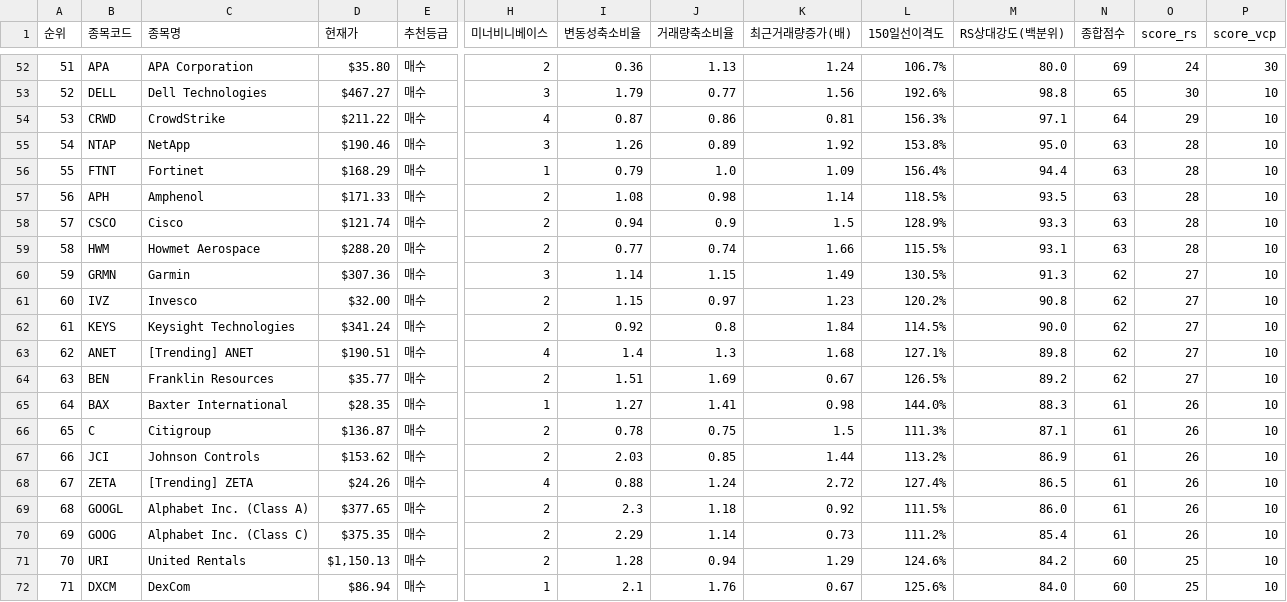
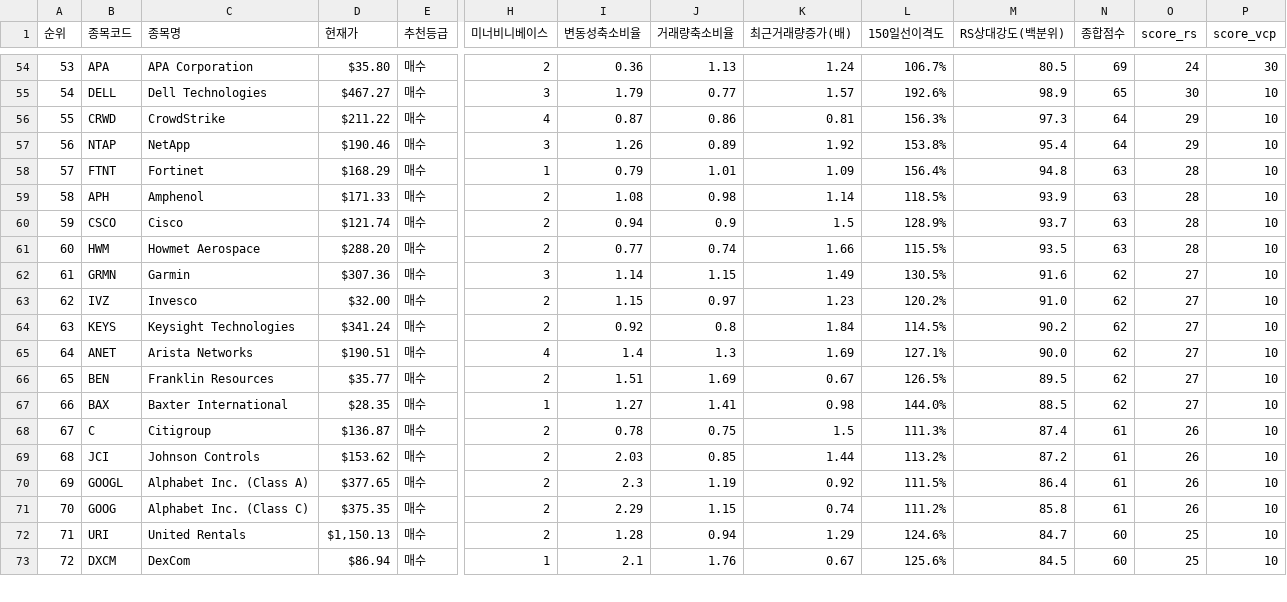
Before and after one commit to nicegoodguy84/us_stock, a CSV file: 정통_융합_추세돌파_스크리닝_US_20260805.csv, drawn as a sheet; only a part is shown, gaps mark what is left out; removed rows and columns are numbered as before the commit, all else as after; rows hold the shown columns only; the diff covers the shown part only; the diff names each change by its address in the sheet, - before the commit and + after, or states it on an @@ line.

```diff
--- a/정통_융합_추세돌파_스크리닝_US_20260805.csv
+++ b/정통_융합_추세돌파_스크리닝_US_20260805.csv
@@ column A (순위) renumbered from row 19 down @@
-M54 (RS상대강도(백분위)): 80.0
+M54 (RS상대강도(백분위)): 80.5
-K55 (최근거래량증가(배)): 1.56
+K55 (최근거래량증가(배)): 1.57
-M55 (RS상대강도(백분위)): 98.8
+M55 (RS상대강도(백분위)): 98.9
-M56 (RS상대강도(백분위)): 97.1
+M56 (RS상대강도(백분위)): 97.3
-M57 (RS상대강도(백분위)): 95.0
+M57 (RS상대강도(백분위)): 95.4
-N57 (종합점수): 63
+N57 (종합점수): 64
-O57 (score_rs): 28
+O57 (score_rs): 29
-J58 (거래량축소비율): 1.0
+J58 (거래량축소비율): 1.01
-M58 (RS상대강도(백분위)): 94.4
+M58 (RS상대강도(백분위)): 94.8
-M59 (RS상대강도(백분위)): 93.5
+M59 (RS상대강도(백분위)): 93.9
-M60 (RS상대강도(백분위)): 93.3
+M60 (RS상대강도(백분위)): 93.7
-M61 (RS상대강도(백분위)): 93.1
+M61 (RS상대강도(백분위)): 93.5
-M62 (RS상대강도(백분위)): 91.3
+M62 (RS상대강도(백분위)): 91.6
-M63 (RS상대강도(백분위)): 90.8
+M63 (RS상대강도(백분위)): 91.0
-M64 (RS상대강도(백분위)): 90.0
+M64 (RS상대강도(백분위)): 90.2
-C65 (종목명): [Trending] ANET
+C65 (종목명): Arista Networks
-K65 (최근거래량증가(배)): 1.68
+K65 (최근거래량증가(배)): 1.69
-M65 (RS상대강도(백분위)): 89.8
+M65 (RS상대강도(백분위)): 90.0
-M66 (RS상대강도(백분위)): 89.2
+M66 (RS상대강도(백분위)): 89.5
-M67 (RS상대강도(백분위)): 88.3
+M67 (RS상대강도(백분위)): 88.5
-N67 (종합점수): 61
+N67 (종합점수): 62
-O67 (score_rs): 26
+O67 (score_rs): 27
-M68 (RS상대강도(백분위)): 87.1
+M68 (RS상대강도(백분위)): 87.4
-M69 (RS상대강도(백분위)): 86.9
+M69 (RS상대강도(백분위)): 87.2
-row 68: 67 | ZETA | [Trending] ZETA | $24.26 | 매수 | 4 | 0.88 | 1.24 | 2.72 | 127.4% | 86.5 | 61 | 26 | 10
-J70 (거래량축소비율): 1.18
+J70 (거래량축소비율): 1.19
-M70 (RS상대강도(백분위)): 86.0
+M70 (RS상대강도(백분위)): 86.4
-J71 (거래량축소비율): 1.14
+J71 (거래량축소비율): 1.15
-K71 (최근거래량증가(배)): 0.73
+K71 (최근거래량증가(배)): 0.74
-M71 (RS상대강도(백분위)): 85.4
+M71 (RS상대강도(백분위)): 85.8
-M72 (RS상대강도(백분위)): 84.2
+M72 (RS상대강도(백분위)): 84.7
-M73 (RS상대강도(백분위)): 84.0
+M73 (RS상대강도(백분위)): 84.5
```
Also changed, not shown: 2 added rows and 87 edited cells elsewhere in this file, 2 other files.
